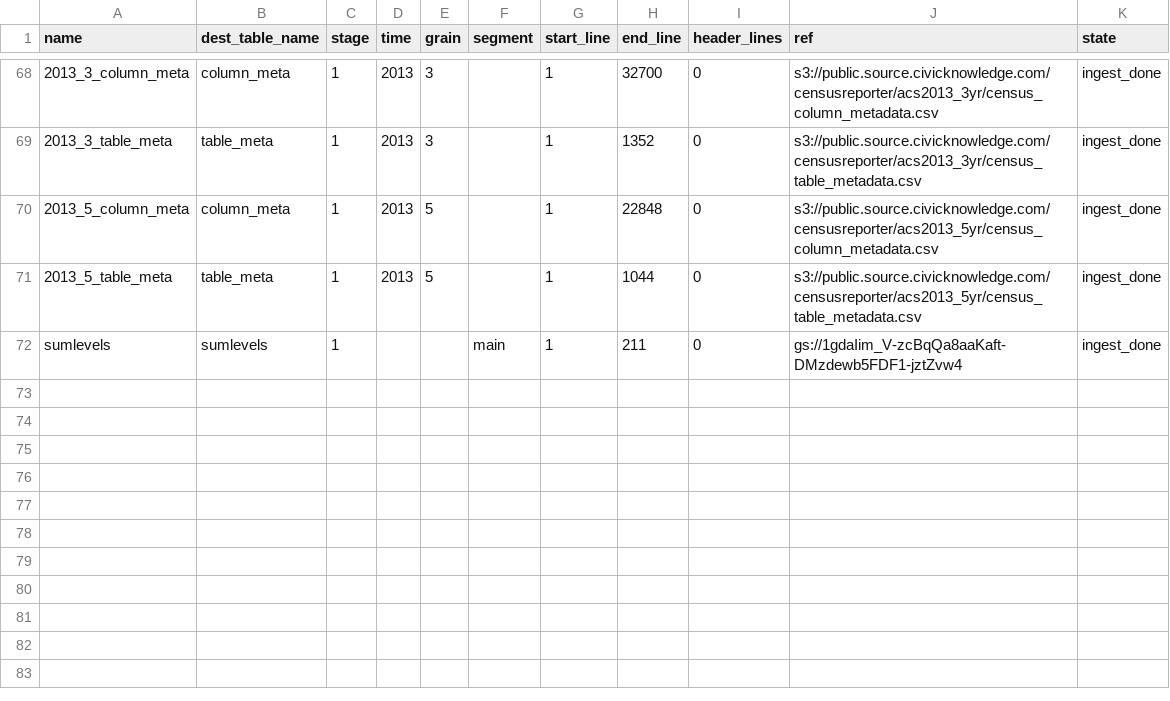
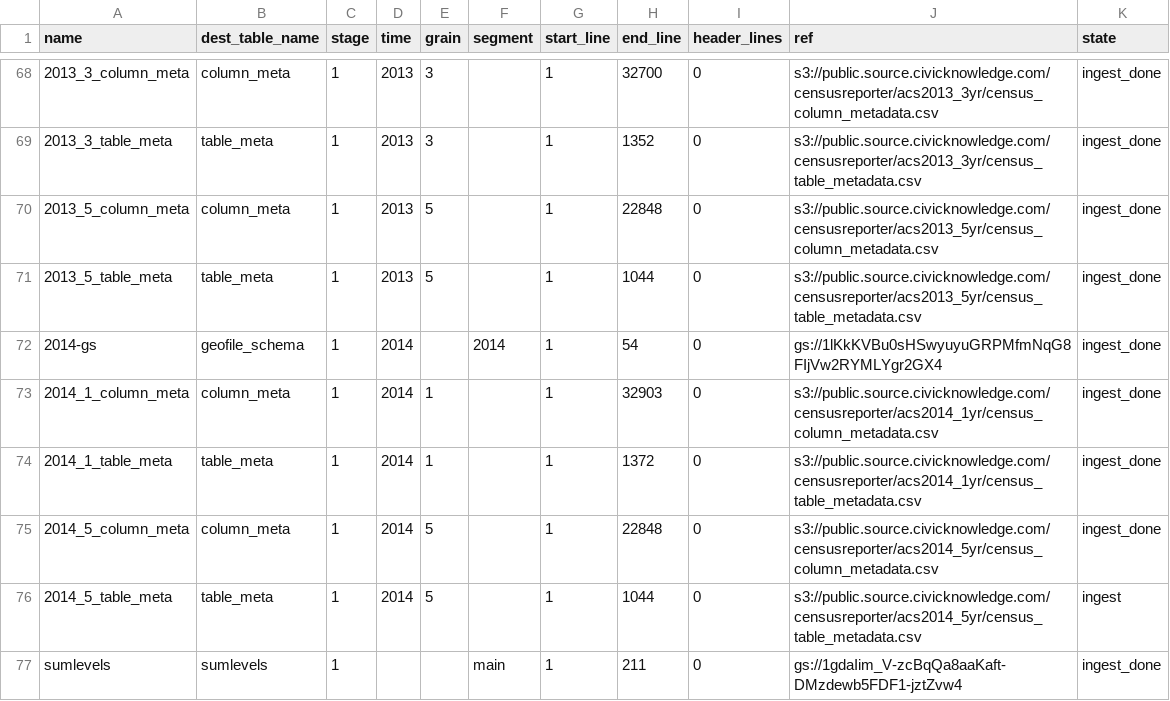
Before and after one commit to CivicKnowledge/census-bundles, a CSV file: census.gov/acs_geofile-schemas-2009e/sources.csv, drawn as a sheet; only a part is shown, gaps mark what is left out; the diff names each change by its address in the sheet, - before the commit and + after, or states it on an @@ line.

```diff
--- a/census.gov/acs_geofile-schemas-2009e/sources.csv
+++ b/census.gov/acs_geofile-schemas-2009e/sources.csv
+row 72: 2014-gs | geofile_schema | 1 | 2014 |  | 2014 | 1 | 54 | 0 | gs://1lKkKVBu0sHSwyuyuGRPMfmNqG8FIjVw2RYMLYgr2GX4 | ingest_done
+row 73: 2014_1_column_meta | column_meta | 1 | 2014 | 1 |  | 1 | 32903 | 0 | s3://public.source.civicknowledge.com/censusreporter/acs2014_1yr/census_column_metadata.csv | ingest_done
+row 74: 2014_1_table_meta | table_meta | 1 | 2014 | 1 |  | 1 | 1372 | 0 | s3://public.source.civicknowledge.com/censusreporter/acs2014_1yr/census_table_metadata.csv | ingest_done
+row 75: 2014_5_column_meta | column_meta | 1 | 2014 | 5 |  | 1 | 22848 | 0 | s3://public.source.civicknowledge.com/censusreporter/acs2014_5yr/census_column_metadata.csv | ingest_done
+row 76: 2014_5_table_meta | table_meta | 1 | 2014 | 5 |  | 1 | 1044 | 0 | s3://public.source.civicknowledge.com/censusreporter/acs2014_5yr/census_table_metadata.csv | ingest
```
Also changed, not shown: census.gov/acs-geofile-2009/schema.csv, census.gov/acs_geofile-schemas-2009e/schema.csv, 14 other files.
